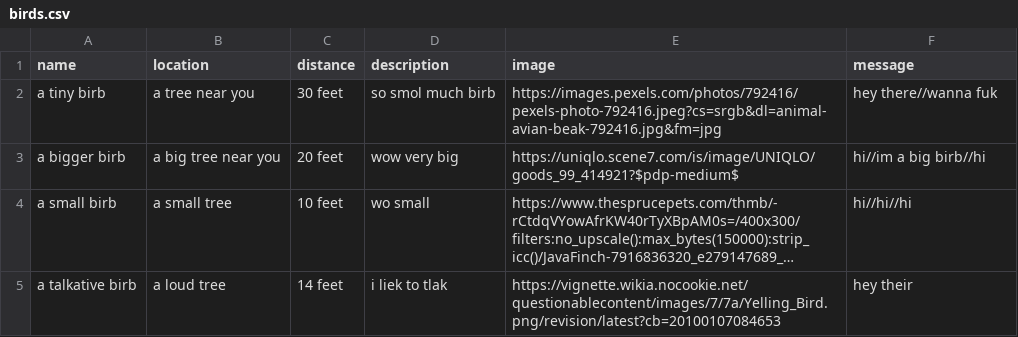
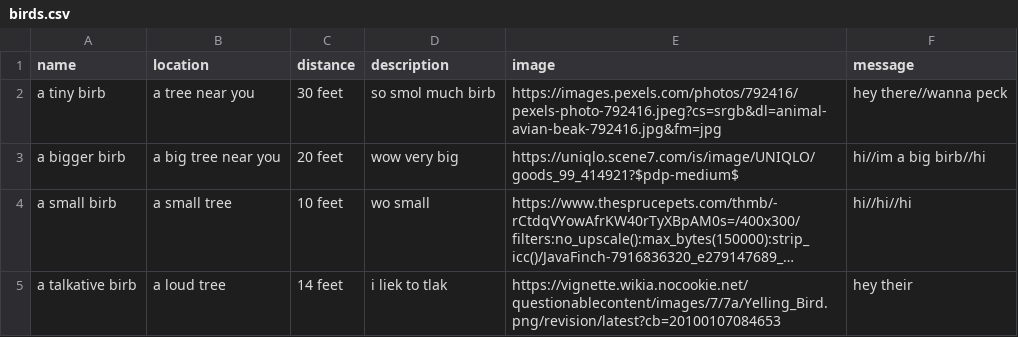
Before and after one commit to noahzgordon/bird-tinder, a CSV file: birds.csv, drawn as a sheet; long unchanged cells end in ….

Commit message:
new message queue structure

```diff
--- a/birds.csv
+++ b/birds.csv
@@ -1,3 +1,3 @@
 name,location,distance,description,image,message
-a tiny birb,a tree near you,30 feet,so smol much birb,https://images.pexels.com/photos/792416/pexels-photo-792416.jpeg?cs=srgb&dl=animal-avian-beak-792416.jpg&fm=jpg,hey there//wanna fuk
+a tiny birb,a tree near you,30 feet,so smol much birb,https://images.pexels.com/photos/792416/pexels-photo-792416.jpeg?cs=srgb&dl=animal-avian-beak-792416.jpg&fm=jpg,hey there//wanna peck
 a bigger birb, a big tree near you, 20 feet,wow very big,https://uniqlo.scene7.com/is/image/UNIQLO/goods_99_414921?$pdp-medium$,hi//im a big birb//hi
```
Also changed, not shown: 3 other files.
